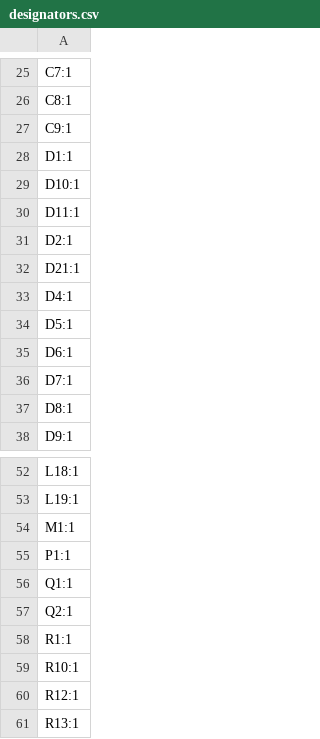
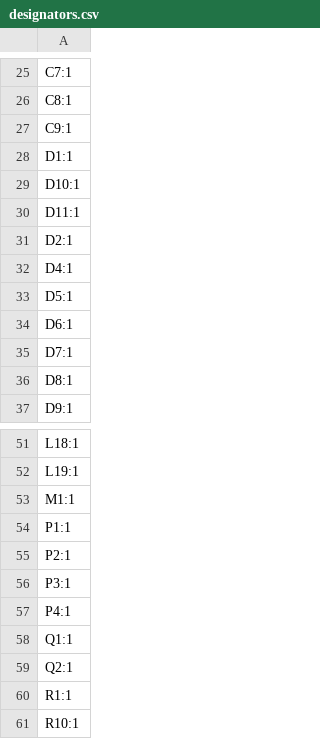
Before and after one commit to Rsa76d/FaikoutRSA, a CSV file: PCB/FaikoutPOE/production/designators.csv, drawn as a sheet; only a part is shown, gaps mark what is left out; the shorter side is filled out with more unchanged rows; removed rows and columns are numbered as before the commit, all else as after; the diff names each change by its address in the sheet, - before the commit and + after, or states it on an @@ line.

```diff
--- a/PCB/FaikoutPOE/production/designators.csv
+++ b/PCB/FaikoutPOE/production/designators.csv
-row 32: D21:1
+row 55: P2:1
+row 56: P3:1
+row 57: P4:1
```
Also changed, not shown: PCB/FaikoutPOE/production/bom.csv, PCB/FaikoutPOE/production/positions.csv, 19 other files.
